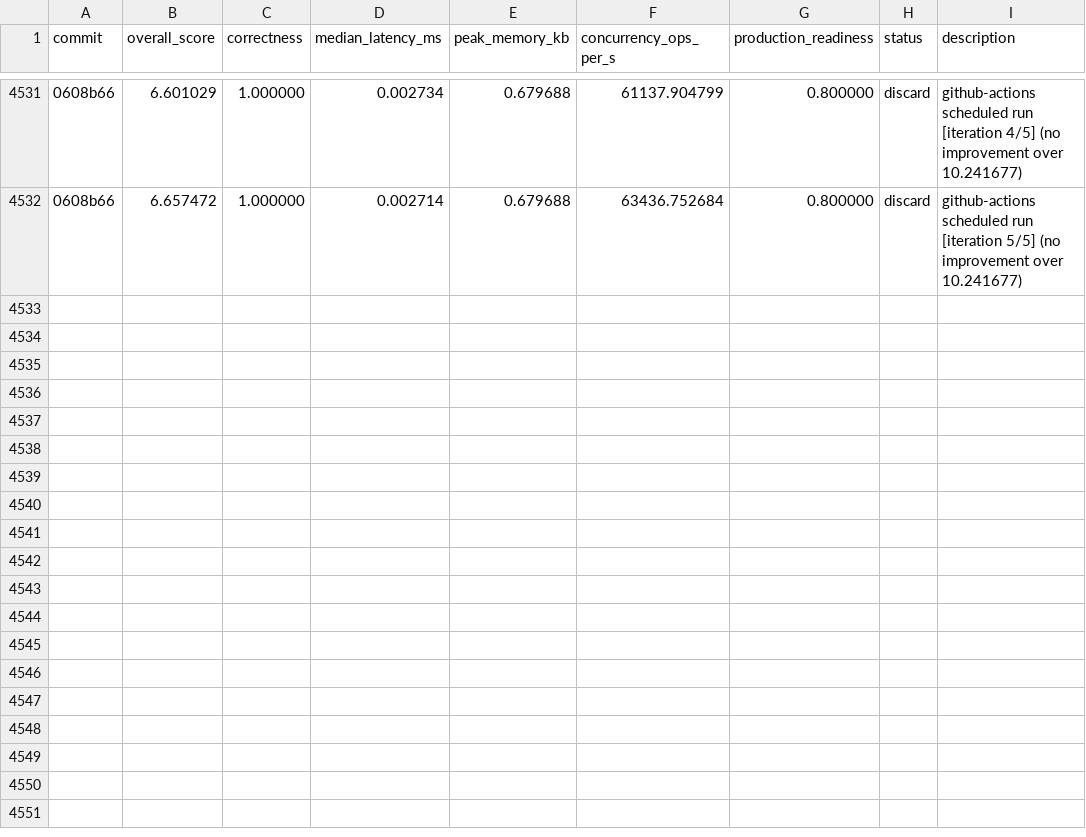
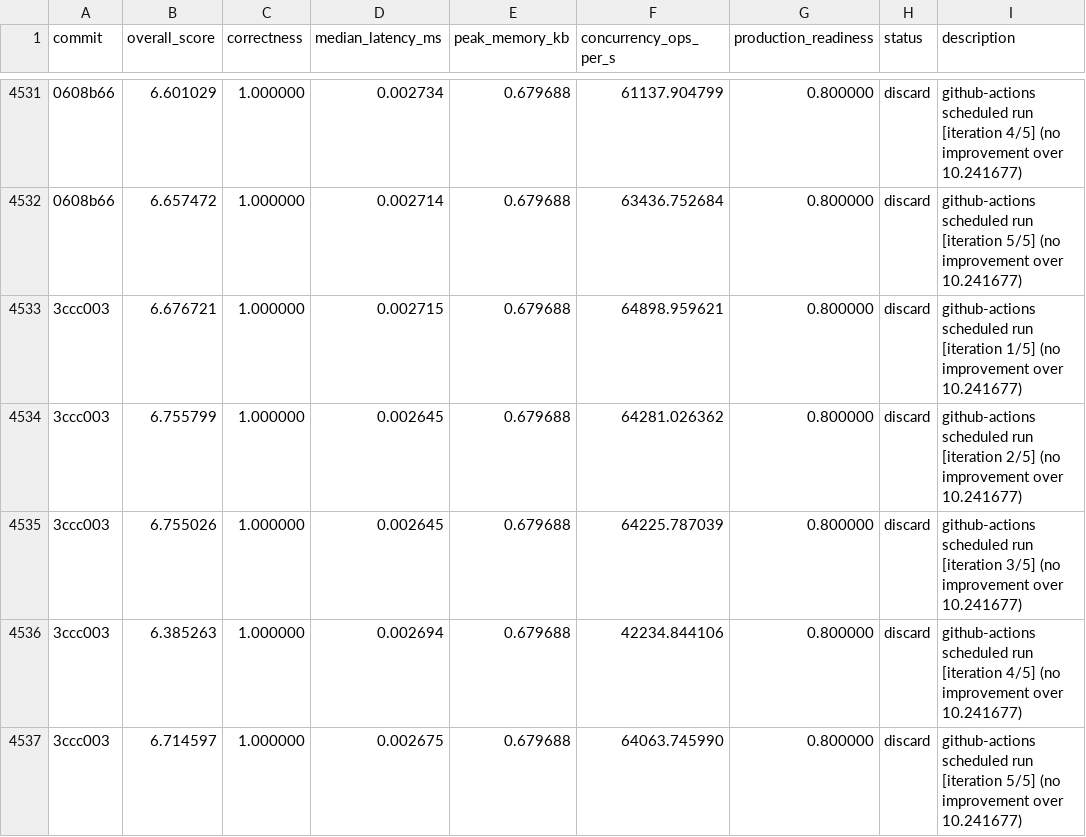
Before and after one commit to vneyman/autoresearch-function, a TSV file: .autoresearch/engineering/portfolio-return/results.tsv, drawn as a sheet; only a part is shown, gaps mark what is left out; the diff names each change by its address in the sheet, - before the commit and + after, or states it on an @@ line.

```diff
--- a/.autoresearch/engineering/portfolio-return/results.tsv
+++ b/.autoresearch/engineering/portfolio-return/results.tsv
+row 4533: 3ccc003 | 6.676721 | 1.000000 | 0.002715 | 0.679688 | 64898.959621 | 0.800000 | discard | github-actions scheduled run [iteration 1/5] (no improvement over 10.241677)
+row 4534: 3ccc003 | 6.755799 | 1.000000 | 0.002645 | 0.679688 | 64281.026362 | 0.800000 | discard | github-actions scheduled run [iteration 2/5] (no improvement over 10.241677)
+row 4535: 3ccc003 | 6.755026 | 1.000000 | 0.002645 | 0.679688 | 64225.787039 | 0.800000 | discard | github-actions scheduled run [iteration 3/5] (no improvement over 10.241677)
+row 4536: 3ccc003 | 6.385263 | 1.000000 | 0.002694 | 0.679688 | 42234.844106 | 0.800000 | discard | github-actions scheduled run [iteration 4/5] (no improvement over 10.241677)
+row 4537: 3ccc003 | 6.714597 | 1.000000 | 0.002675 | 0.679688 | 64063.745990 | 0.800000 | discard | github-actions scheduled run [iteration 5/5] (no improvement over 10.241677)
```
Also changed, not shown: 1 other file.
